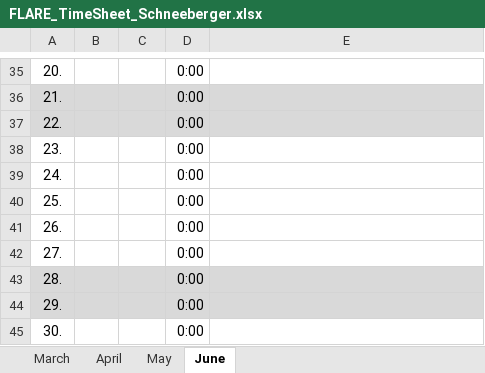
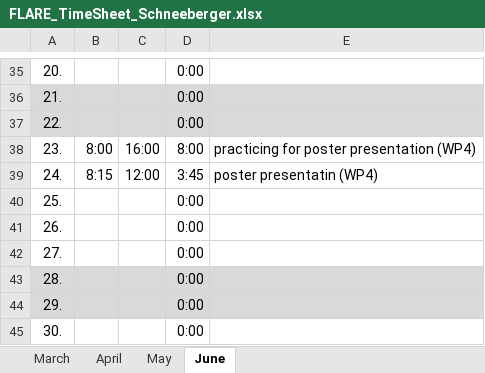
Before and after one commit to maxschneeberger/wildfire-analysis, an Excel workbook: Project Management/FLARE_TimeSheet_Schneeberger.xlsx, sheet June, drawn as a sheet; only a part is shown, gaps mark what is left out; values as stored, in another font and other column widths than the file's, no borders; the diff covers the shown part only; the diff names each change by its address in the sheet, - before the commit and + after, or states it on an @@ line.

```diff
--- a/Project Management/FLARE_TimeSheet_Schneeberger.xlsx (sheet June)
+++ b/Project Management/FLARE_TimeSheet_Schneeberger.xlsx (sheet June)
-B38: (empty)
+B38: 8:00
-C38: (empty)
+C38: 16:00
-D38: 0:00
+D38: 8:00
-E38: (empty)
+E38: practicing for poster presentation (WP4)
-B39: (empty)
+B39: 8:15
-C39: (empty)
+C39: 12:00
-D39: 0:00
+D39: 3:45
-E39: (empty)
+E39: poster presentatin (WP4)
```
Also changed, not shown: 33 edited cells elsewhere in this sheet.
